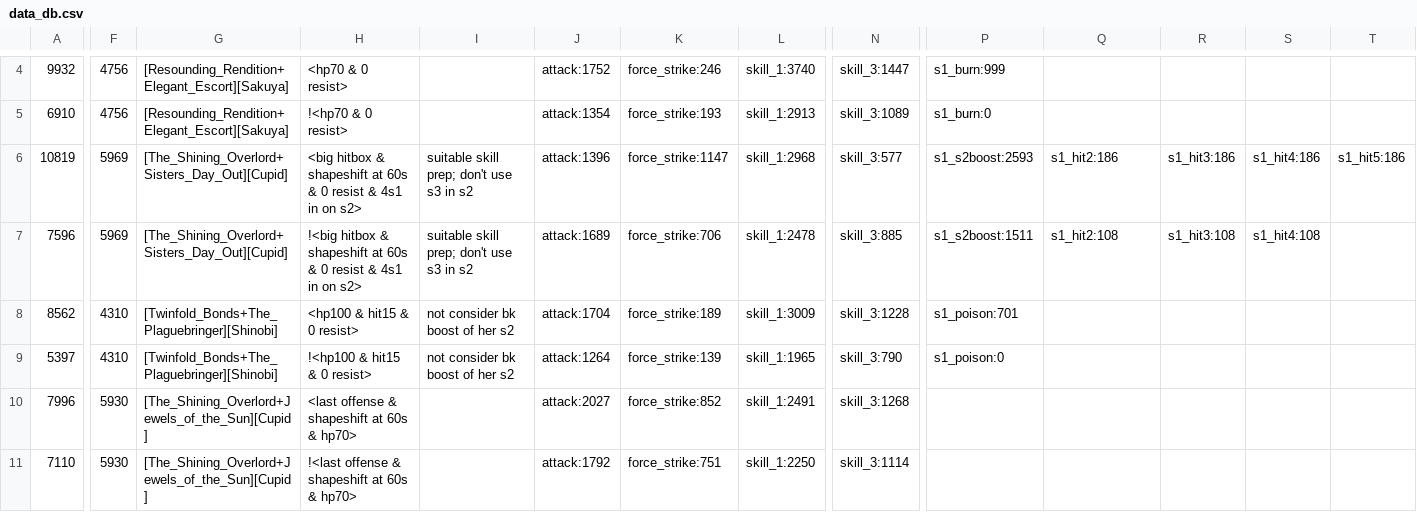
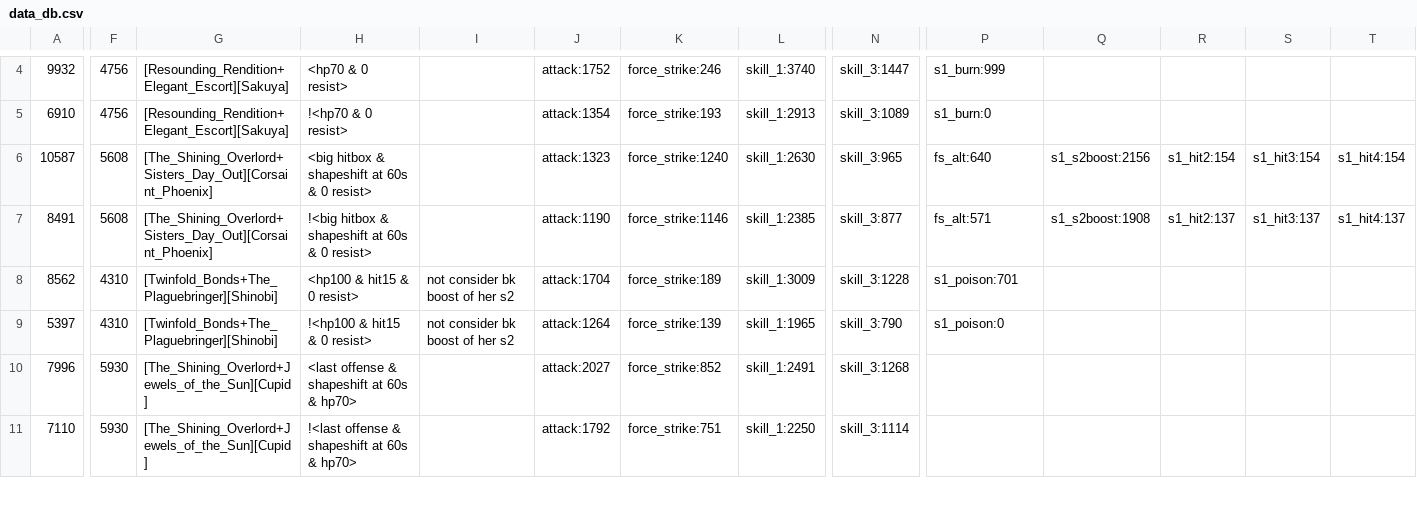
Before and after one commit to driftingraft/mushymato.github.io, a CSV file: dl-sim/120/data_db.csv, drawn as a sheet; only a part is shown, gaps mark what is left out; removed rows and columns are numbered as before the commit, all else as after; rows hold the shown columns only; the diff covers the shown part only; the diff names each change by its address in the sheet, - before the commit and + after, or states it on an @@ line.

```diff
--- a/dl-sim/120/data_db.csv
+++ b/dl-sim/120/data_db.csv
-A6: 10819
+A6: 10587
-F6: 5969
+F6: 5608
-G6: [The_Shining_Overlord+Sisters_Day_Out][Cupid]
+G6: [The_Shining_Overlord+Sisters_Day_Out][Corsaint_Phoenix]
-H6: …& 0 resist & 4s1 in on s2>
+H6: …& 0 resist>
-I6: suitable skill prep; don't use s3 in s2
+I6: (empty)
-J6: attack:1396
+J6: attack:1323
-K6: force_strike:1147
+K6: force_strike:1240
-L6: skill_1:2968
+L6: skill_1:2630
-N6: skill_3:577
+N6: skill_3:965
-P6: s1_s2boost:2593
+P6: fs_alt:640
-Q6: s1_hit2:186
+Q6: s1_s2boost:2156
-R6: s1_hit3:186
+R6: s1_hit2:154
-S6: s1_hit4:186
+S6: s1_hit3:154
-T6: s1_hit5:186
+T6: s1_hit4:154
-row 7: 7596 | 5969 | [The_Shining_Overlord+Sisters_Day_Out][Cupid] | !<big hitbox & shapeshift at 60s & 0 resist & 4s1 in on s2> | suitable skill prep; don't use s3 in s2 | attack:1689 | force_strike:706 | skill_1:2478 | skill_3:885 | s1_s2boost:1511 | s1_hit2:108 | s1_hit3:108 | s1_hit4:108
+row 7: 8491 | 5608 | [The_Shining_Overlord+Sisters_Day_Out][Corsaint_Phoenix] | !<big hitbox & shapeshift at 60s & 0 resist> |  | attack:1190 | force_strike:1146 | skill_1:2385 | skill_3:877 | fs_alt:571 | s1_s2boost:1908 | s1_hit2:137 | s1_hit3:137 | s1_hit4:137
```
Also changed, not shown: 3 edited cells elsewhere in this file, dl-sim/120/data_b.csv, dl-sim/120/data_kb.csv, 46 other files.
